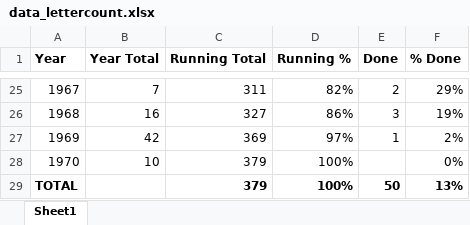
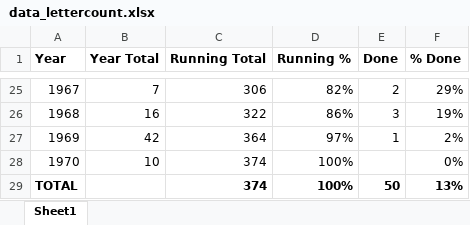
Before and after one commit to kjones5/metis_bootcamp, an Excel workbook: Project4_NLPGrandmaLetters/data/data_lettercount.xlsx, sheet Sheet1, drawn as a sheet; only a part is shown, gaps mark what is left out; values as stored, in another font and other column widths than the file's, no borders; conditional formats not drawn; the diff covers the shown part only; the diff names each change by its address in the sheet, - before the commit and + after, or states it on an @@ line.

```diff
--- a/Project4_NLPGrandmaLetters/data/data_lettercount.xlsx (sheet Sheet1)
+++ b/Project4_NLPGrandmaLetters/data/data_lettercount.xlsx (sheet Sheet1)
-C25 (Running Total): 311
+C25 (Running Total): 306
-C26 (Running Total): 327
+C26 (Running Total): 322
-C27 (Running Total): 369
+C27 (Running Total): 364
-C28:C29 (Running Total): 379
+C28:C29 (Running Total): 374
```
Also changed, not shown: 34 edited cells elsewhere in this sheet, 8 other files.
